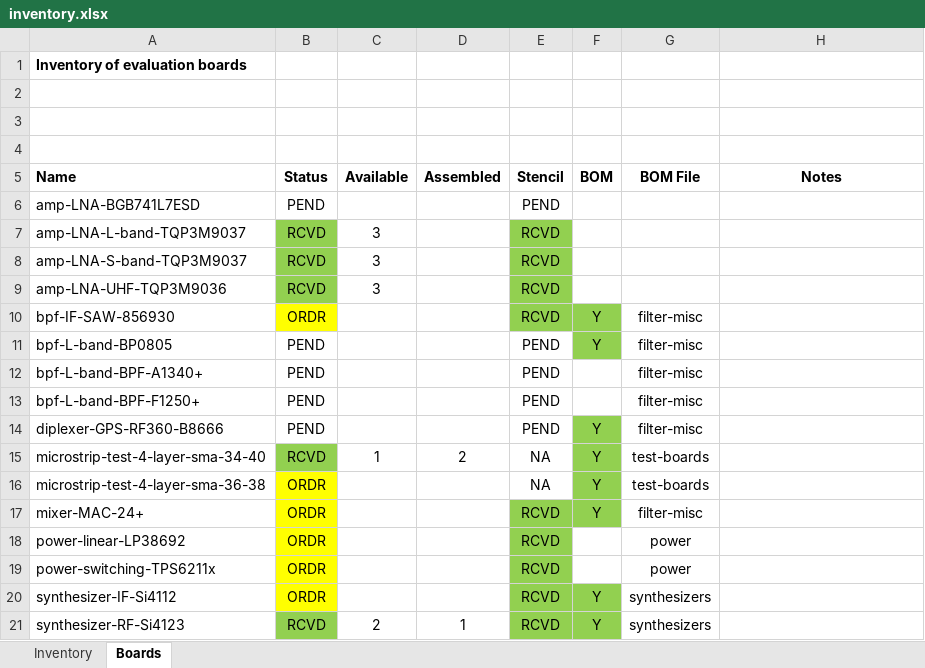
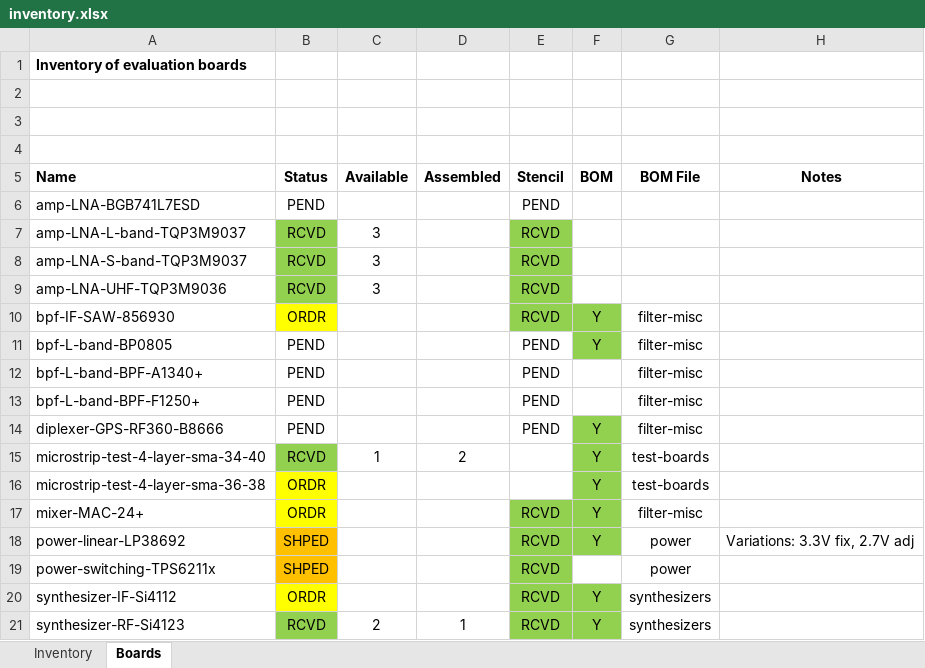
Before and after one commit to oresat/oresat-c3-rf, an Excel workbook: bom/inventory.xlsx, sheet Boards, drawn as a sheet; values as stored, in another font and other column widths than the file's, no borders; the diff names each change by its address in the sheet, - before the commit and + after, or states it on an @@ line.

Commit message:
Inventory - add power boms

```diff
--- a/bom/inventory.xlsx (sheet Boards)
+++ b/bom/inventory.xlsx (sheet Boards)
-E15:E16 (Stencil): NA
+E15:E16 (Stencil): (empty)
-B18:B19 (Status): ORDR
+B18:B19 (Status): SHPED
-B18:B19 fill: #FFFF00
+B18:B19 fill: #FFC000
-F18 (BOM): (empty)
+F18 (BOM): Y
-F18 fill: none
+F18 fill: #92D050
-H18 (Notes): (empty)
+H18 (Notes): Variations: 3.3V fix, 2.7V adj
```
Also changed, not shown: bom/synthesizers.xlsx, 1 other file.
